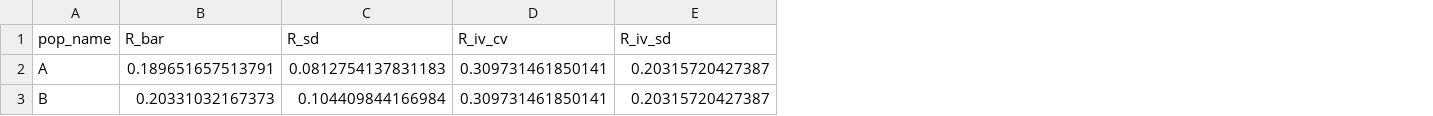
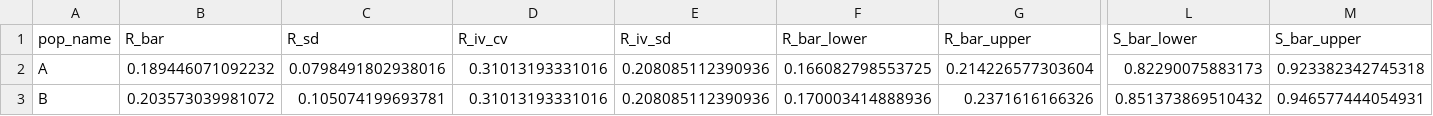
Before and after one commit to LandSciTech/CaribouDemographyBasicApp, a CSV file: inst/extdata/temp_pop_file_local.csv, drawn as a sheet; only a part is shown, gaps mark what is left out; the diff covers the shown part only; the diff names each change by its address in the sheet, - before the commit and + after, or states it on an @@ line.

Commit message:
add bounds to R and S bar in table

```diff
--- a/inst/extdata/temp_pop_file_local.csv
+++ b/inst/extdata/temp_pop_file_local.csv
+column F (R_bar_lower), rows 2-3: 0.166082798553725 | 0.170003414888936
+column G (R_bar_upper), rows 2-3: 0.214226577303604 | 0.2371616166326
+column L (S_bar_lower), rows 2-3: 0.82290075883173 | 0.851373869510432
+column M (S_bar_upper), rows 2-3: 0.923382342745318 | 0.946577444054931
-B2 (R_bar): 0.189651657513791
+B2 (R_bar): 0.189446071092232
-C2 (R_sd): 0.0812754137831183
+C2 (R_sd): 0.0798491802938016
-D2:D3 (R_iv_cv): 0.309731461850141
+D2:D3 (R_iv_cv): 0.31013193331016
-E2:E3 (R_iv_sd): 0.20315720427387
+E2:E3 (R_iv_sd): 0.208085112390936
-B3 (R_bar): 0.20331032167373
+B3 (R_bar): 0.203573039981072
-C3 (R_sd): 0.104409844166984
+C3 (R_sd): 0.105074199693781
```
Also changed, not shown: 8 edited cells elsewhere in this file, 6 other files.
